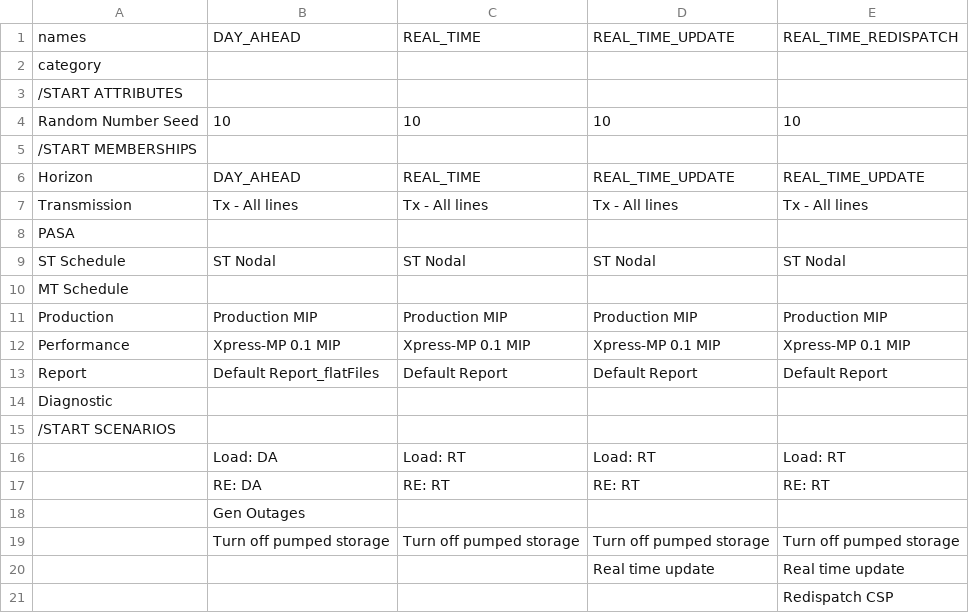
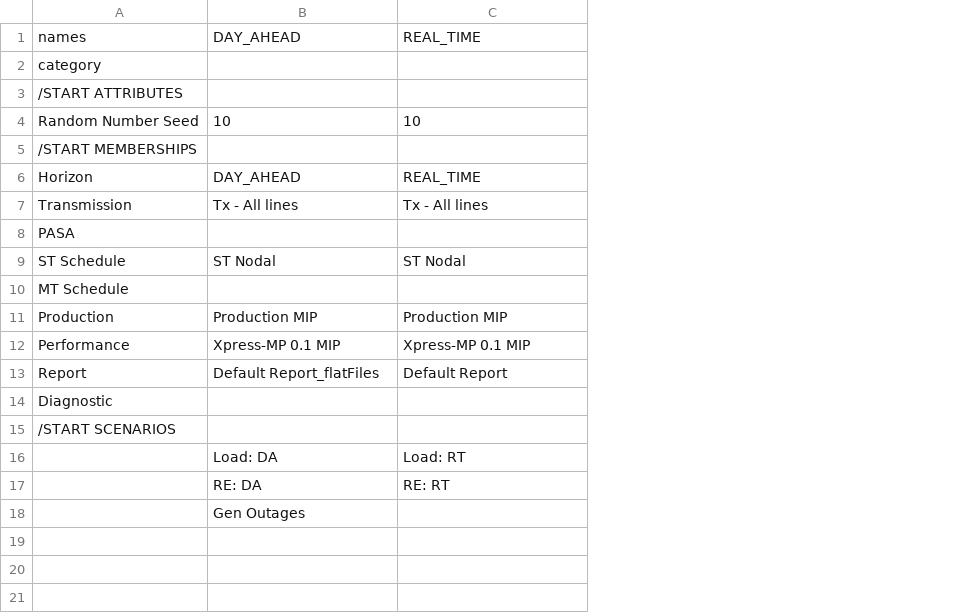
Before and after one commit to bennettmcbrendan/RTS-GMLC, a CSV file: RTS_Data/FormattedData/PLEXOS/Create_PLEXOS_database/1-parse-SourceData/extra_inputs/import_models.csv, drawn as a sheet; the diff names each change by its address in the sheet, - before the commit and + after, or states it on an @@ line.

Commit message:
Revert "create redispatch models, scenarios. add Real time update scenario to Data Files"
This reverts commit 7bc90c6da3309e49b375417b2b2285d3f91cd7ba.

```diff
--- a/RTS_Data/FormattedData/PLEXOS/Create_PLEXOS_database/1-parse-SourceData/extra_inputs/import_models.csv
+++ b/RTS_Data/FormattedData/PLEXOS/Create_PLEXOS_database/1-parse-SourceData/extra_inputs/import_models.csv
-column D, rows 1-17: REAL_TIME_UPDATE |  |  | 10 |  | REAL_TIME_UPDATE | Tx - All lines |  | ST Nodal |  | Production MIP | Xpress-MP 0.1 MIP | Default Report |  |  | Load: RT | RE: RT
-column E, rows 1-17: REAL_TIME_REDISPATCH |  |  | 10 |  | REAL_TIME_UPDATE | Tx - All lines |  | ST Nodal |  | Production MIP | Xpress-MP 0.1 MIP | Default Report |  |  | Load: RT | RE: RT
-row 19:  | Turn off pumped storage | Turn off pumped storage | Turn off pumped storage | Turn off pumped storage
-row 20:  |  |  | Real time update | Real time update
-row 21:  |  |  |  | Redispatch CSP
```
Also changed, not shown: RTS_Data/FormattedData/PLEXOS/Create_PLEXOS_database/1-parse-SourceData/extra_inputs/import_horizons.csv, 4 other files.
